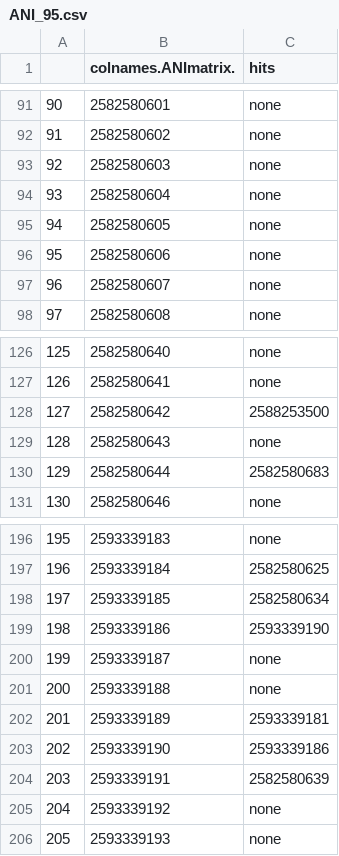
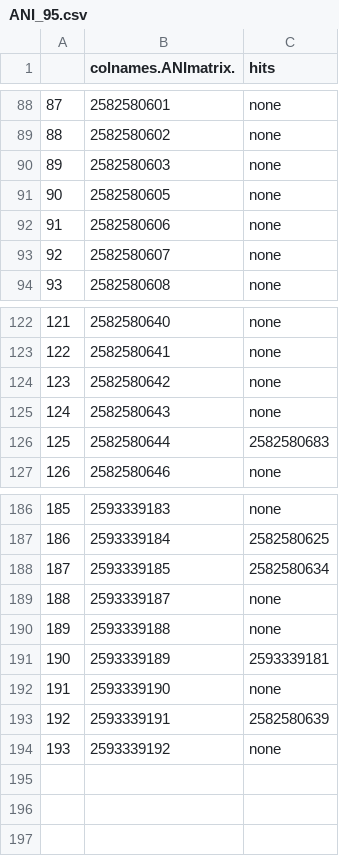
Before and after one commit to McMahonLab/MAGstravaganza, a CSV file: Data_files/ANI/ANI_95.csv, drawn as a sheet; only a part is shown, gaps mark what is left out; removed rows and columns are numbered as before the commit, all else as after; the diff covers the shown part only; the diff names each change by its address in the sheet, - before the commit and + after, or states it on an @@ line.

Commit message:
Merged word edits from laptop, renumbered figures in plot script, and rearranged a few other things

```diff
--- a/Data_files/ANI/ANI_95.csv
+++ b/Data_files/ANI/ANI_95.csv
@@ column A renumbered between rows 24 and 194 @@
-row 94: 93 | 2582580604 | none
-C124 (hits): 2588253500
+C124 (hits): none
-row 199: 198 | 2593339186 | 2593339190
-C192 (hits): 2593339186
+C192 (hits): none
-row 206: 205 | 2593339193 | none
```
Also changed, not shown: 9 removed rows elsewhere in this file, 3 other files.
